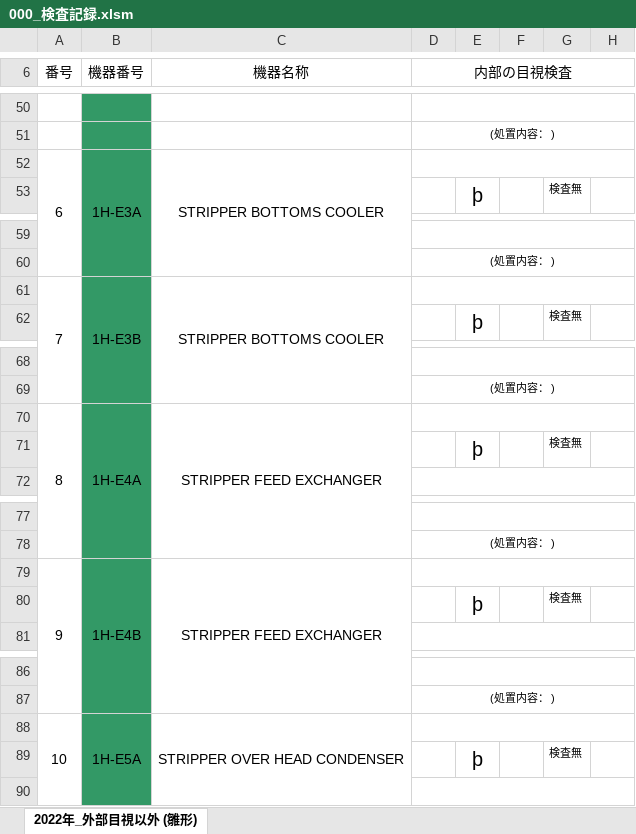
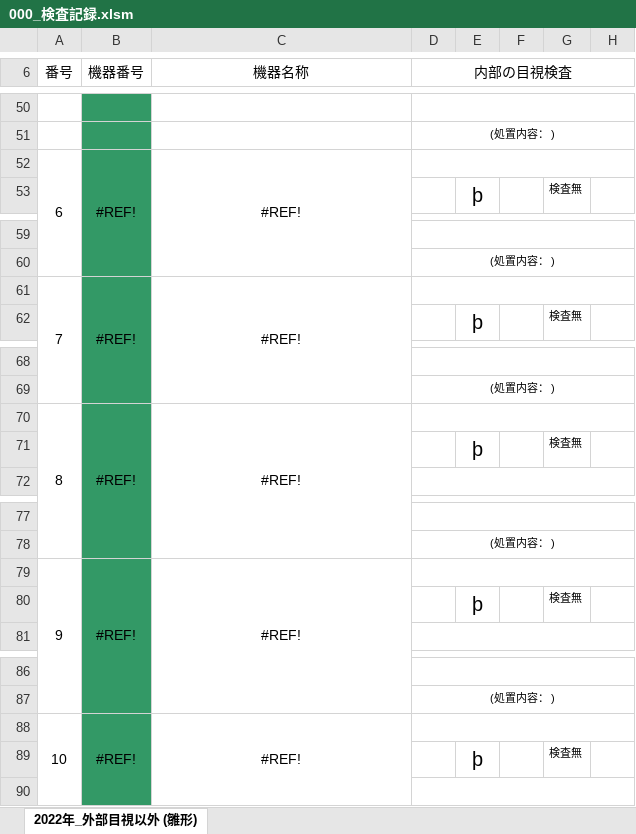
Before and after one commit to naganuma-tsutomu/ExcelErrorCheck, an Excel workbook: src/book/000_検査記録.xlsm, sheet 2022年_外部目視以外 (雛形), drawn as a sheet; only a part is shown, gaps mark what is left out; values as stored, in another font and other column widths than the file's, no borders; charts and pictures not drawn; the diff covers the shown part only; the diff names each change by its address in the sheet, - before the commit and + after, or states it on an @@ line.

```diff
--- a/src/book/000_検査記録.xlsm (sheet 2022年_外部目視以外 (雛形))
+++ b/src/book/000_検査記録.xlsm (sheet 2022年_外部目視以外 (雛形))
-B52 (機器番号): 1H-E3A
+B52 (機器番号): #REF!
-C52 (機器名称): STRIPPER BOTTOMS COOLER
+C52 (機器名称): #REF!
-B61 (機器番号): 1H-E3B
+B61 (機器番号): #REF!
-C61 (機器名称): STRIPPER BOTTOMS COOLER
+C61 (機器名称): #REF!
-B70 (機器番号): 1H-E4A
+B70 (機器番号): #REF!
-C70 (機器名称): STRIPPER FEED EXCHANGER
+C70 (機器名称): #REF!
-B79 (機器番号): 1H-E4B
+B79 (機器番号): #REF!
-C79 (機器名称): STRIPPER FEED EXCHANGER
+C79 (機器名称): #REF!
-B88 (機器番号): 1H-E5A
+B88 (機器番号): #REF!
-C88 (機器名称): STRIPPER OVER HEAD CONDENSER
+C88 (機器名称): #REF!
```
Also changed, not shown: 232 edited cells elsewhere in this sheet, 3 other files.
